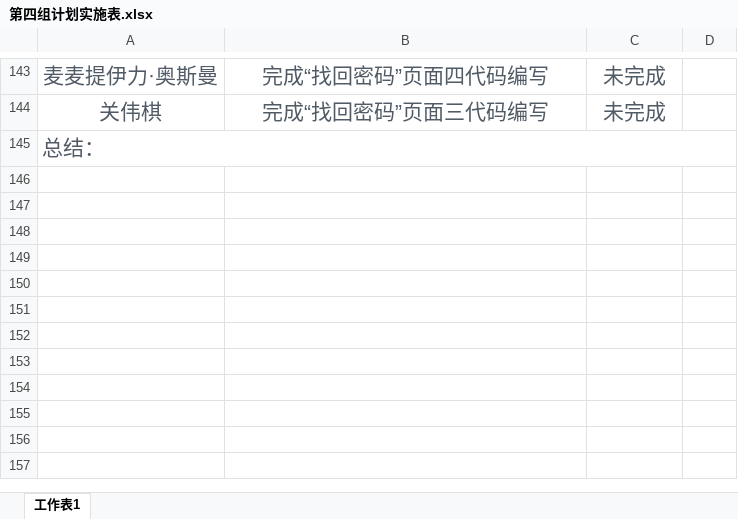
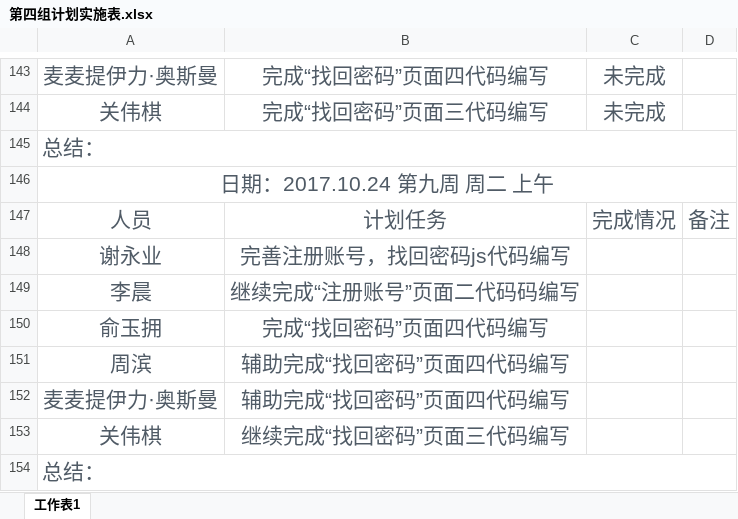
Before and after one commit to gdqysoft/fcsapp, an Excel workbook: 第四组/第四组小组计划/第四组计划实施表.xlsx, sheet 工作表1, drawn as a sheet; only a part is shown, gaps mark what is left out; values as stored, in another font and other column widths than the file's, no borders; the diff names each change by its address in the sheet, - before the commit and + after, or states it on an @@ line.

Commit message:
提交小组计划

```diff
--- a/第四组/第四组小组计划/第四组计划实施表.xlsx (sheet 工作表1)
+++ b/第四组/第四组小组计划/第四组计划实施表.xlsx (sheet 工作表1)
+row 146: 日期：2017.10.24 第九周 周二 上午
+row 147: 人员 | 计划任务 | 完成情况 | 备注
+row 148: 谢永业 | 完善注册账号，找回密码js代码编写
+row 149: 李晨 | 继续完成“注册账号”页面二代码码编写
+row 150: 俞玉拥 | 完成“找回密码”页面四代码编写
+row 151: 周滨 | 辅助完成“找回密码”页面四代码编写
+row 152: 麦麦提伊力·奥斯曼 | 辅助完成“找回密码”页面四代码编写
+row 153: 关伟棋 | 继续完成“找回密码”页面三代码编写
+row 154: 总结：
```
